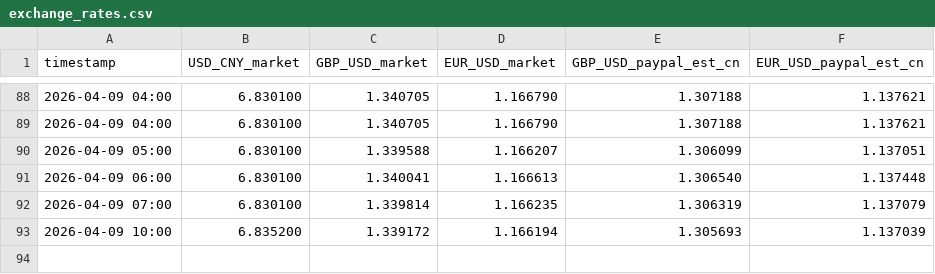
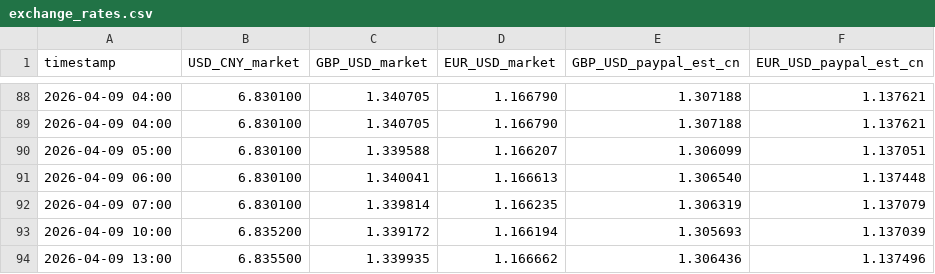
Before and after one commit to Benjaminsmith11/exchange-tracker, a CSV file: exchange_rates.csv, drawn as a sheet; only a part is shown, gaps mark what is left out; the diff names each change by its address in the sheet, - before the commit and + after, or states it on an @@ line.

```diff
--- a/exchange_rates.csv
+++ b/exchange_rates.csv
+row 94: 2026-04-09 13:00 | 6.835500 | 1.339935 | 1.166662 | 1.306436 | 1.137496
```
Also changed, not shown: docs/exchange_rates.csv.
